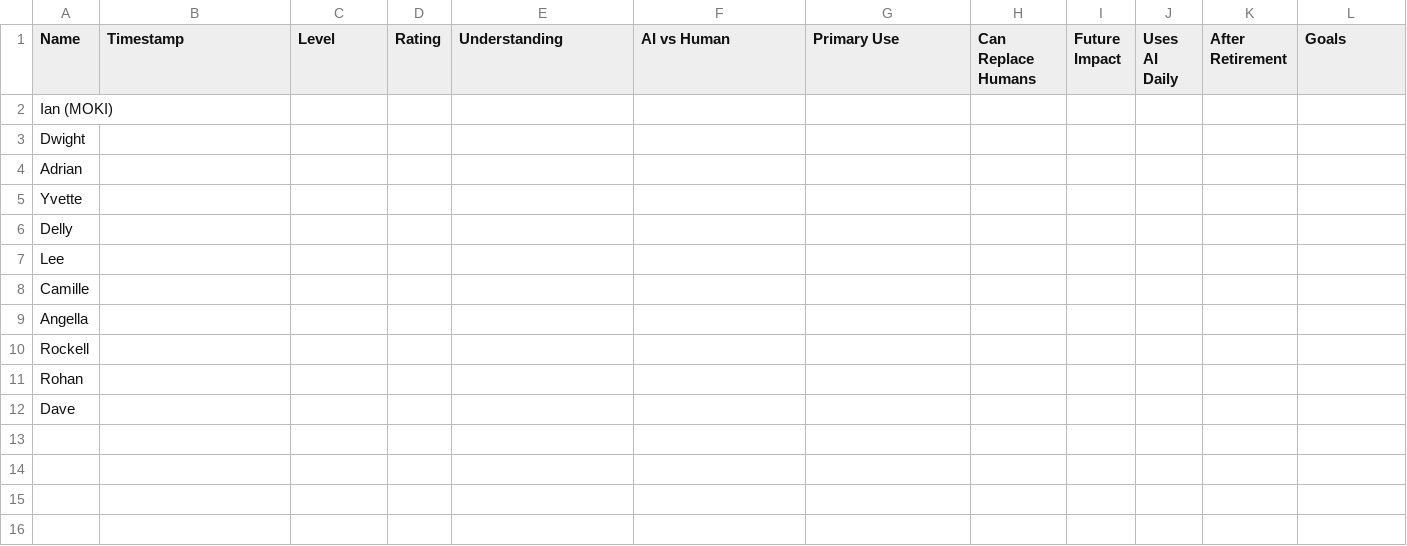
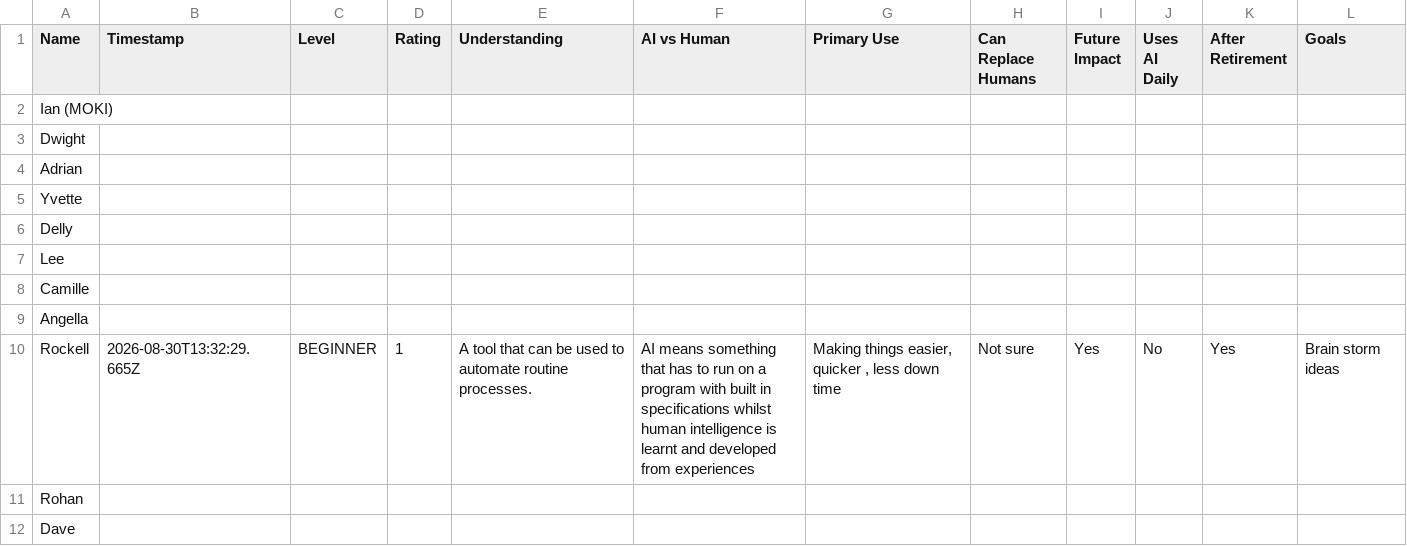
Before and after one commit to cmcdatasolutions/vinyl-room-data, a CSV file: vinyl-room-table.csv, drawn as a sheet; the diff names each change by its address in the sheet, - before the commit and + after, or states it on an @@ line.

Commit message:
Add/update entry for Rockell

```diff
--- a/vinyl-room-table.csv
+++ b/vinyl-room-table.csv
-B10 (Timestamp): (empty)
+B10 (Timestamp): 2026-08-30T13:32:29.665Z
-C10 (Level): (empty)
+C10 (Level): BEGINNER
-D10 (Rating): (empty)
+D10 (Rating): 1
-E10 (Understanding): (empty)
+E10 (Understanding): A tool that can be used to automate routine processes.
-F10 (AI vs Human): (empty)
+F10 (AI vs Human): AI means something that has to run on a program with built in specifications whilst human intelligence is learnt and developed from experiences
-G10 (Primary Use): (empty)
+G10 (Primary Use): Making things easier, quicker , less down time
-H10 (Can Replace Humans): (empty)
+H10 (Can Replace Humans): Not sure
-I10 (Future Impact): (empty)
+I10 (Future Impact): Yes
-J10 (Uses AI Daily): (empty)
+J10 (Uses AI Daily): No
-K10 (After Retirement): (empty)
+K10 (After Retirement): Yes
-L10 (Goals): (empty)
+L10 (Goals): Brain storm ideas
```
